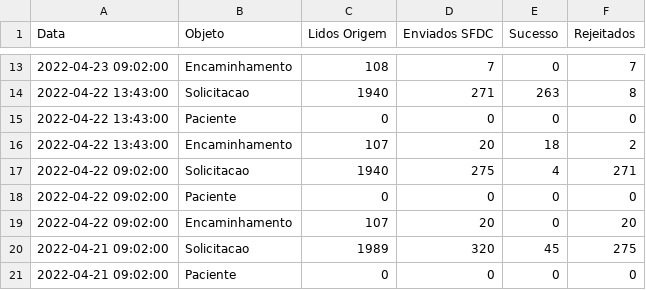
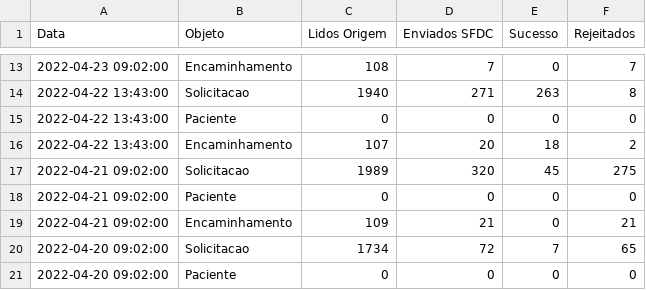
Before and after one commit to atracloud-atra/RELAT_INTEGR, a CSV file: estatisticas.csv, drawn as a sheet; only a part is shown, gaps mark what is left out; the shorter side is filled out with more unchanged rows; the diff names each change by its address in the sheet, - before the commit and + after, or states it on an @@ line.

Commit message:
Add files via upload

```diff
--- a/estatisticas.csv
+++ b/estatisticas.csv
-row 17: 2022-04-22 09:02:00 | Solicitacao | 1940 | 275 | 4 | 271
-row 18: 2022-04-22 09:02:00 | Paciente | 0 | 0 | 0 | 0
-row 19: 2022-04-22 09:02:00 | Encaminhamento | 107 | 20 | 0 | 20
```
